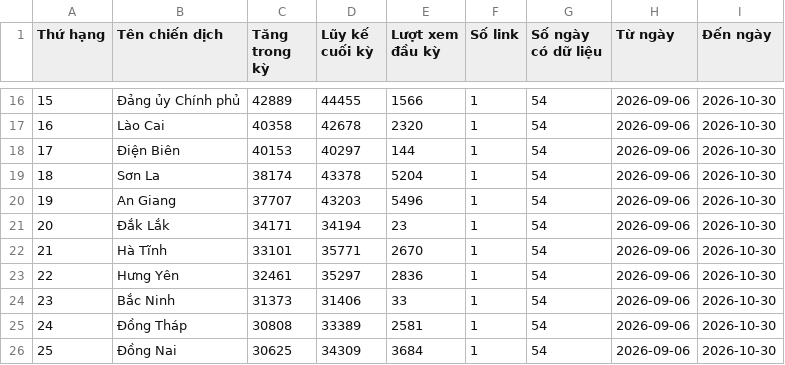
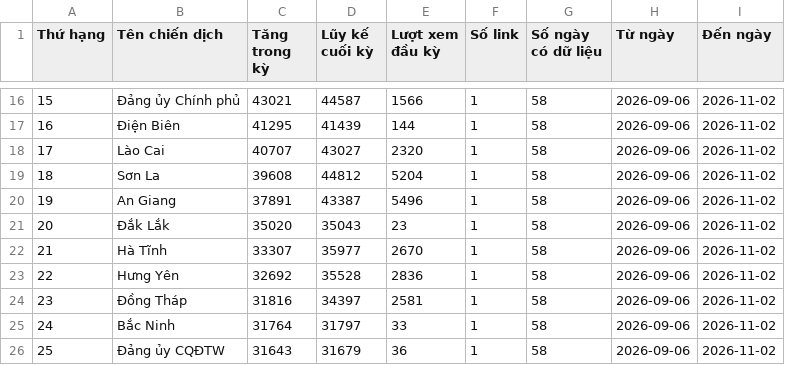
Before and after one commit to phuonglinh-ai/bangtongsaphuychuong, a CSV file: data.csv, drawn as a sheet; only a part is shown, gaps mark what is left out; the diff covers the shown part only.

```diff
--- a/data.csv
+++ b/data.csv
@@ -16,11 +16,11 @@
-15,Đảng ủy Chính phủ,42889,44455,1566,1,54,2026-09-06,2026-10-30
-16,Lào Cai,40358,42678,2320,1,54,2026-09-06,2026-10-30
-17,Điện Biên,40153,40297,144,1,54,2026-09-06,2026-10-30
-18,Sơn La,38174,43378,5204,1,54,2026-09-06,2026-10-30
-19,An Giang,37707,43203,5496,1,54,2026-09-06,2026-10-30
-20,Đắk Lắk,34171,34194,23,1,54,2026-09-06,2026-10-30
-21,Hà Tĩnh,33101,35771,2670,1,54,2026-09-06,2026-10-30
-22,Hưng Yên,32461,35297,2836,1,54,2026-09-06,2026-10-30
-23,Bắc Ninh,31373,31406,33,1,54,2026-09-06,2026-10-30
-24,Đồng Tháp,30808,33389,2581,1,54,2026-09-06,2026-10-30
-25,Đồng Nai,30625,34309,3684,1,54,2026-09-06,2026-10-30
+15,Đảng ủy Chính phủ,43021,44587,1566,1,58,2026-09-06,2026-11-02
+16,Điện Biên,41295,41439,144,1,58,2026-09-06,2026-11-02
+17,Lào Cai,40707,43027,2320,1,58,2026-09-06,2026-11-02
+18,Sơn La,39608,44812,5204,1,58,2026-09-06,2026-11-02
+19,An Giang,37891,43387,5496,1,58,2026-09-06,2026-11-02
+20,Đắk Lắk,35020,35043,23,1,58,2026-09-06,2026-11-02
+21,Hà Tĩnh,33307,35977,2670,1,58,2026-09-06,2026-11-02
+22,Hưng Yên,32692,35528,2836,1,58,2026-09-06,2026-11-02
+23,Đồng Tháp,31816,34397,2581,1,58,2026-09-06,2026-11-02
+24,Bắc Ninh,31764,31797,33,1,58,2026-09-06,2026-11-02
+25,Đảng ủy CQĐTW,31643,31679,36,1,58,2026-09-06,2026-11-02
```
Also changed, not shown: 129 edited cells elsewhere in this file, 1 other file.
